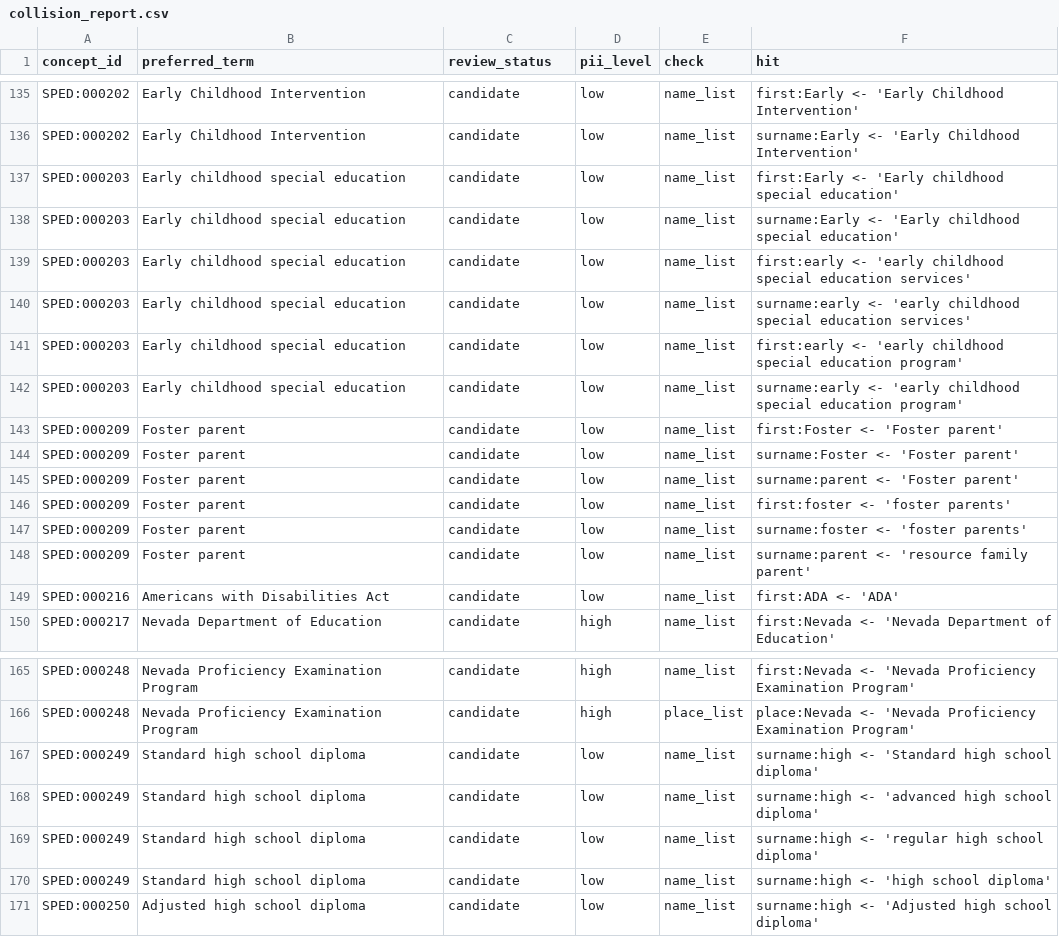
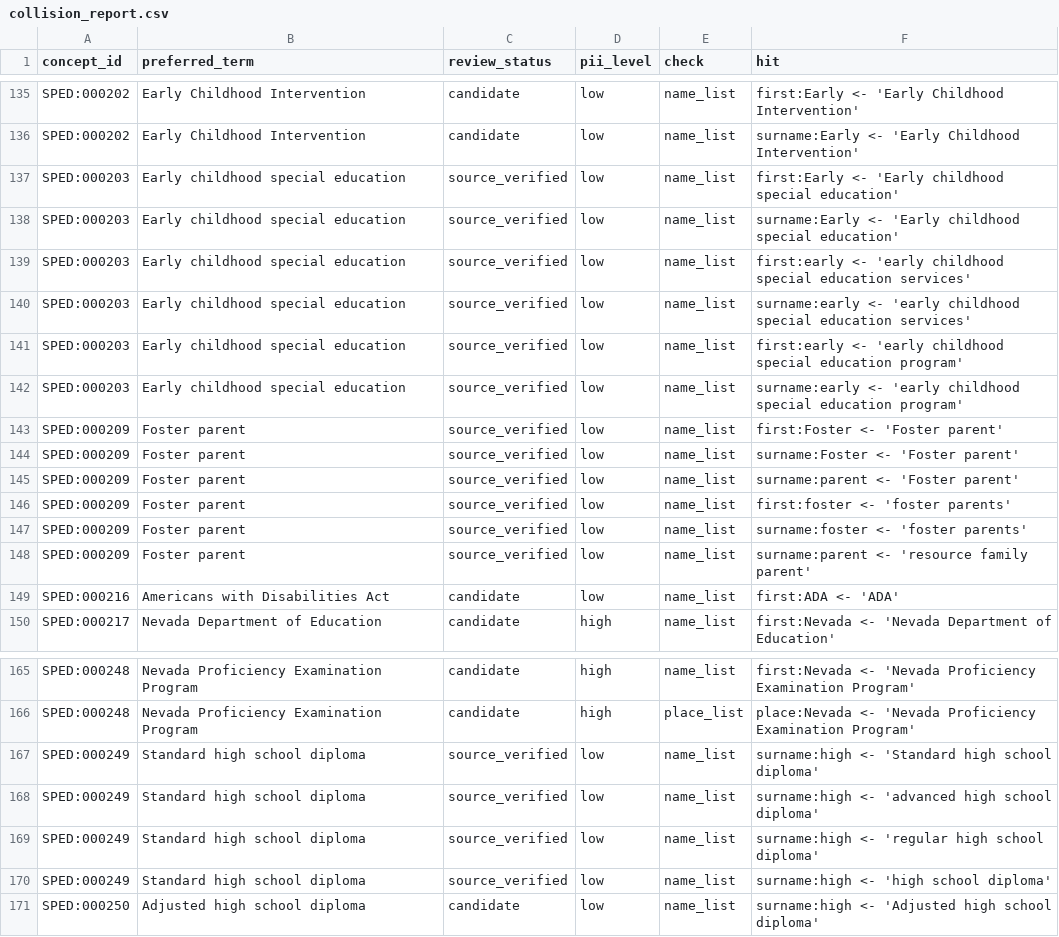
Before and after one commit to siskinskai/spedlex, a CSV file: data/collision_report.csv, drawn as a sheet; only a part is shown, gaps mark what is left out.

```diff
--- a/data/collision_report.csv
+++ b/data/collision_report.csv
@@ -136,14 +136,14 @@ SPED:000202,Early Childhood Intervention,candidate,low,name_list,first:Early <-
 SPED:000202,Early Childhood Intervention,candidate,low,name_list,surname:Early <- 'Early Childhood Intervention'
-SPED:000203,Early childhood special education,candidate,low,name_list,first:Early <- 'Early childhood special education'
-SPED:000203,Early childhood special education,candidate,low,name_list,surname:Early <- 'Early childhood special education'
-SPED:000203,Early childhood special education,candidate,low,name_list,first:early <- 'early childhood special education services'
-SPED:000203,Early childhood special education,candidate,low,name_list,surname:early <- 'early childhood special education services'
-SPED:000203,Early childhood special education,candidate,low,name_list,first:early <- 'early childhood special education program'
-SPED:000203,Early childhood special education,candidate,low,name_list,surname:early <- 'early childhood special education program'
-SPED:000209,Foster parent,candidate,low,name_list,first:Foster <- 'Foster parent'
-SPED:000209,Foster parent,candidate,low,name_list,surname:Foster <- 'Foster parent'
-SPED:000209,Foster parent,candidate,low,name_list,surname:parent <- 'Foster parent'
-SPED:000209,Foster parent,candidate,low,name_list,first:foster <- 'foster parents'
-SPED:000209,Foster parent,candidate,low,name_list,surname:foster <- 'foster parents'
-SPED:000209,Foster parent,candidate,low,name_list,surname:parent <- 'resource family parent'
+SPED:000203,Early childhood special education,source_verified,low,name_list,first:Early <- 'Early childhood special education'
+SPED:000203,Early childhood special education,source_verified,low,name_list,surname:Early <- 'Early childhood special education'
+SPED:000203,Early childhood special education,source_verified,low,name_list,first:early <- 'early childhood special education services'
+SPED:000203,Early childhood special education,source_verified,low,name_list,surname:early <- 'early childhood special education services'
+SPED:000203,Early childhood special education,source_verified,low,name_list,first:early <- 'early childhood special education program'
+SPED:000203,Early childhood special education,source_verified,low,name_list,surname:early <- 'early childhood special education program'
+SPED:000209,Foster parent,source_verified,low,name_list,first:Foster <- 'Foster parent'
+SPED:000209,Foster parent,source_verified,low,name_list,surname:Foster <- 'Foster parent'
+SPED:000209,Foster parent,source_verified,low,name_list,surname:parent <- 'Foster parent'
+SPED:000209,Foster parent,source_verified,low,name_list,first:foster <- 'foster parents'
+SPED:000209,Foster parent,source_verified,low,name_list,surname:foster <- 'foster parents'
+SPED:000209,Foster parent,source_verified,low,name_list,surname:parent <- 'resource family parent'
 SPED:000216,Americans with Disabilities Act,candidate,low,name_list,first:ADA <- 'ADA'
@@ -166,6 +166,6 @@ SPED:000248,Nevada Proficiency Examination Program,candidate,high,name_list,firs
 SPED:000248,Nevada Proficiency Examination Program,candidate,high,place_list,place:Nevada <- 'Nevada Proficiency Examination Program'
-SPED:000249,Standard high school diploma,candidate,low,name_list,surname:high <- 'Standard high school diploma'
-SPED:000249,Standard high school diploma,candidate,low,name_list,surname:high <- 'advanced high school diploma'
-SPED:000249,Standard high school diploma,candidate,low,name_list,surname:high <- 'regular high school diploma'
-SPED:000249,Standard high school diploma,candidate,low,name_list,surname:high <- 'high school diploma'
+SPED:000249,Standard high school diploma,source_verified,low,name_list,surname:high <- 'Standard high school diploma'
+SPED:000249,Standard high school diploma,source_verified,low,name_list,surname:high <- 'advanced high school diploma'
+SPED:000249,Standard high school diploma,source_verified,low,name_list,surname:high <- 'regular high school diploma'
+SPED:000249,Standard high school diploma,source_verified,low,name_list,surname:high <- 'high school diploma'
 SPED:000250,Adjusted high school diploma,candidate,low,name_list,surname:high <- 'Adjusted high school diploma'
```
Also changed, not shown: data/spedlex.csv, provenance/verification/queue-2026-11-23-r3.csv, 6 other files.
